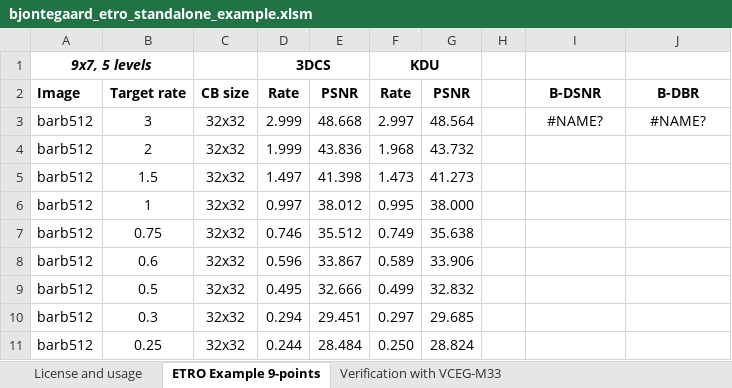
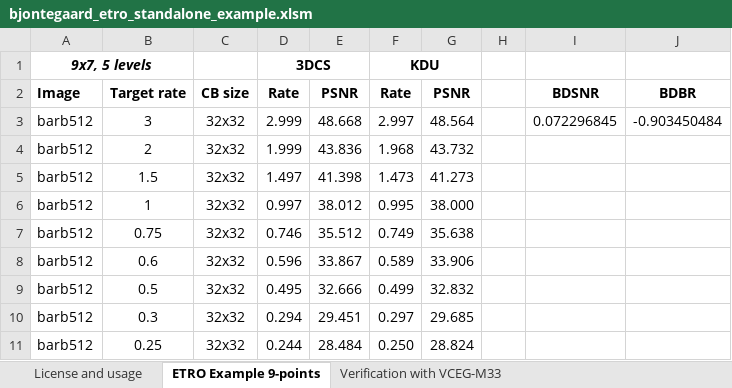
Before and after one commit to tbr/bjontegaard_etro, an Excel workbook: bjontegaard_etro_standalone_example.xlsm, sheet ETRO Example 9-points, drawn as a sheet; values as stored, in another font and other column widths than the file's, no borders; the diff names each change by its address in the sheet, - before the commit and + after, or states it on an @@ line.

```diff
--- a/bjontegaard_etro_standalone_example.xlsm (sheet ETRO Example 9-points)
+++ b/bjontegaard_etro_standalone_example.xlsm (sheet ETRO Example 9-points)
-I2: B-DSNR
+I2: BDSNR
-J2: B-DBR
+J2: BDBR
-I3: #NAME?
+I3: 0.072296845
-J3: #NAME?
+J3: -0.903450484
```
Also changed, not shown: sheet Verification with VCEG-M33, charts or pictures, 1 other file.
